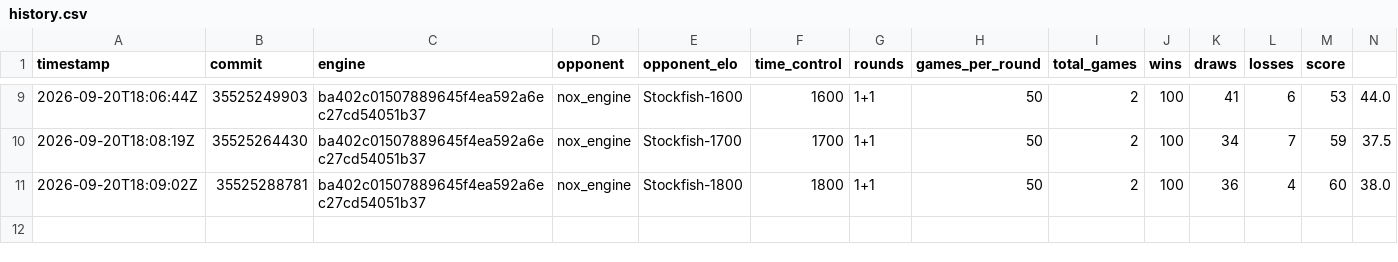
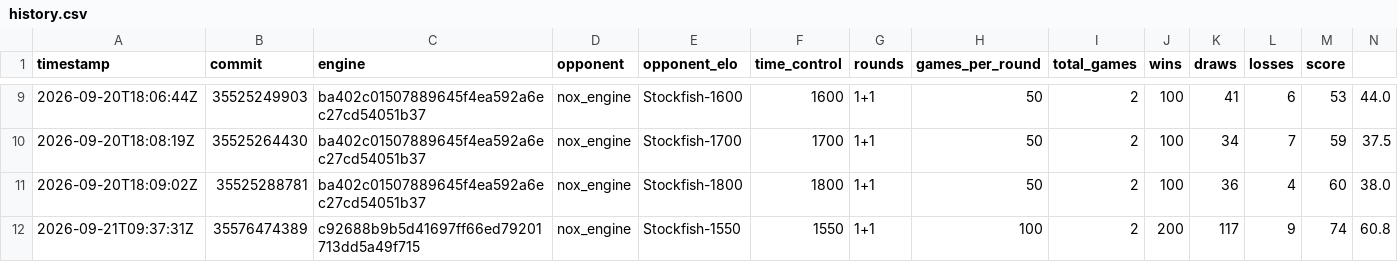
Before and after one commit to NoxiousTab/nox_engine, a CSV file: benchmarks/history.csv, drawn as a sheet; only a part is shown, gaps mark what is left out; the diff names each change by its address in the sheet, - before the commit and + after, or states it on an @@ line.

```diff
--- a/benchmarks/history.csv
+++ b/benchmarks/history.csv
+row 12: 2026-09-21T09:37:31Z | 35576474389 | c92688b9b5d41697ff66ed79201713dd5a49f715 | nox_engine | Stockfish-1550 | 1550 | 1+1 | 100 | 2 | 200 | 117 | 9 | 74 | 60.8
```
